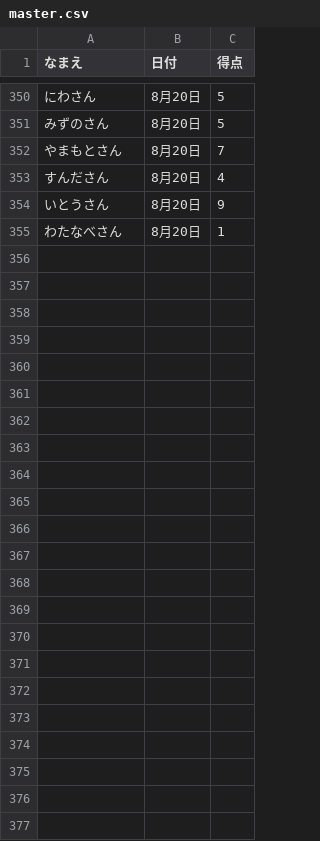
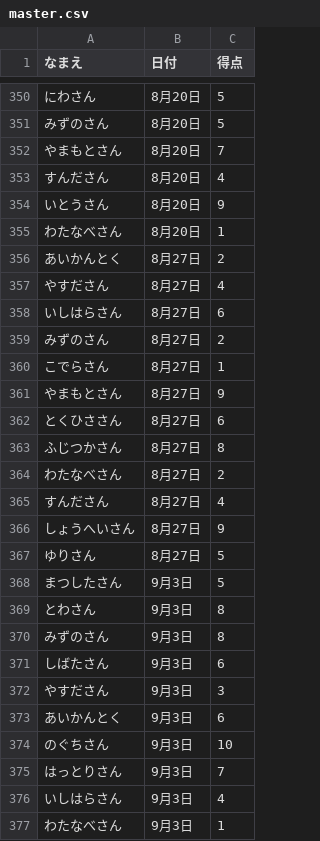
Before and after one commit to gotsand/score, a CSV file: master.csv, drawn as a sheet; only a part is shown, gaps mark what is left out.

Commit message:
Update master.csv

```diff
--- a/master.csv
+++ b/master.csv
@@ -355 +355,23 @@
 わたなべさん,8月20日,1
+あいかんとく,8月27日,2
+やすださん,8月27日,4
+いしはらさん,8月27日,6
+みずのさん,8月27日,2
+こでらさん,8月27日,1
+やまもとさん,8月27日,9
+とくひささん,8月27日,6
+ふじつかさん,8月27日,8
+わたなべさん,8月27日,2
+すんださん,8月27日,4
+しょうへいさん,8月27日,9
+ゆりさん,8月27日,5
+まつしたさん,9月3日,5
+とわさん,9月3日,8
+みずのさん,9月3日,8
+しばたさん,9月3日,6
+やすださん,9月3日,3
+あいかんとく,9月3日,6
+のぐちさん,9月3日,10
+はっとりさん,9月3日,7
+いしはらさん,9月3日,4
+わたなべさん,9月3日,1
```
